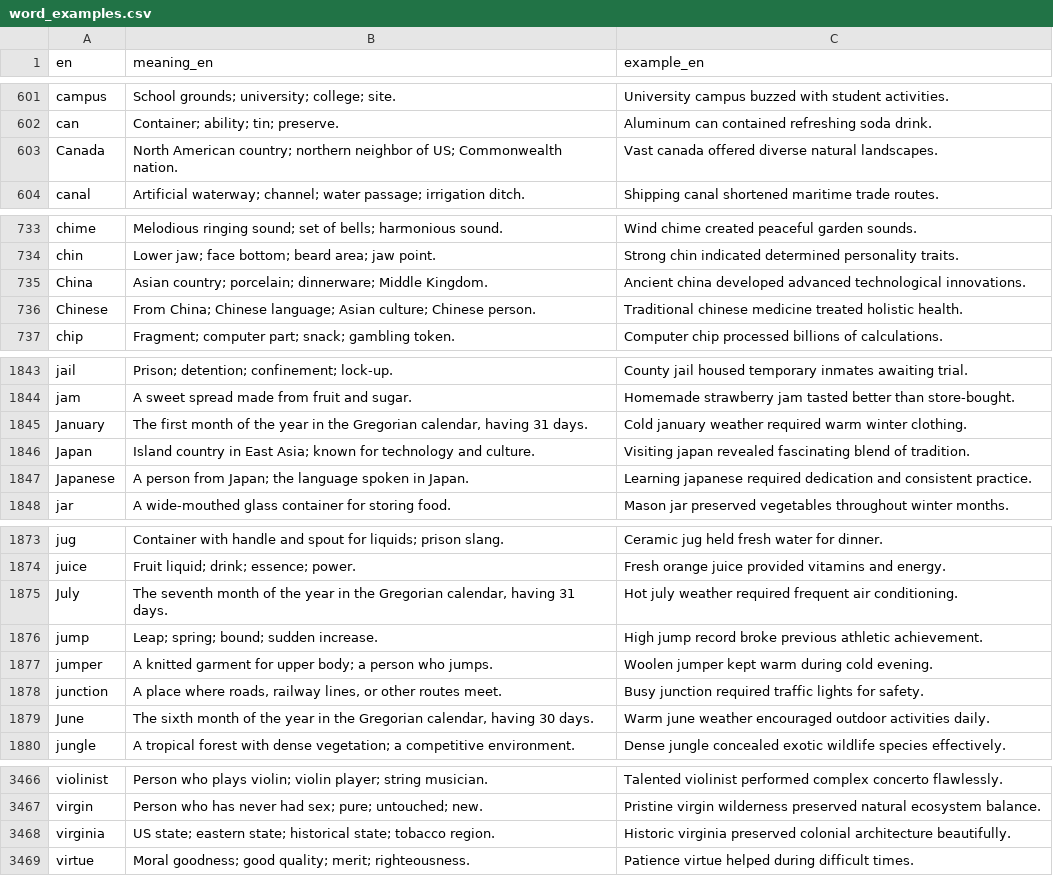
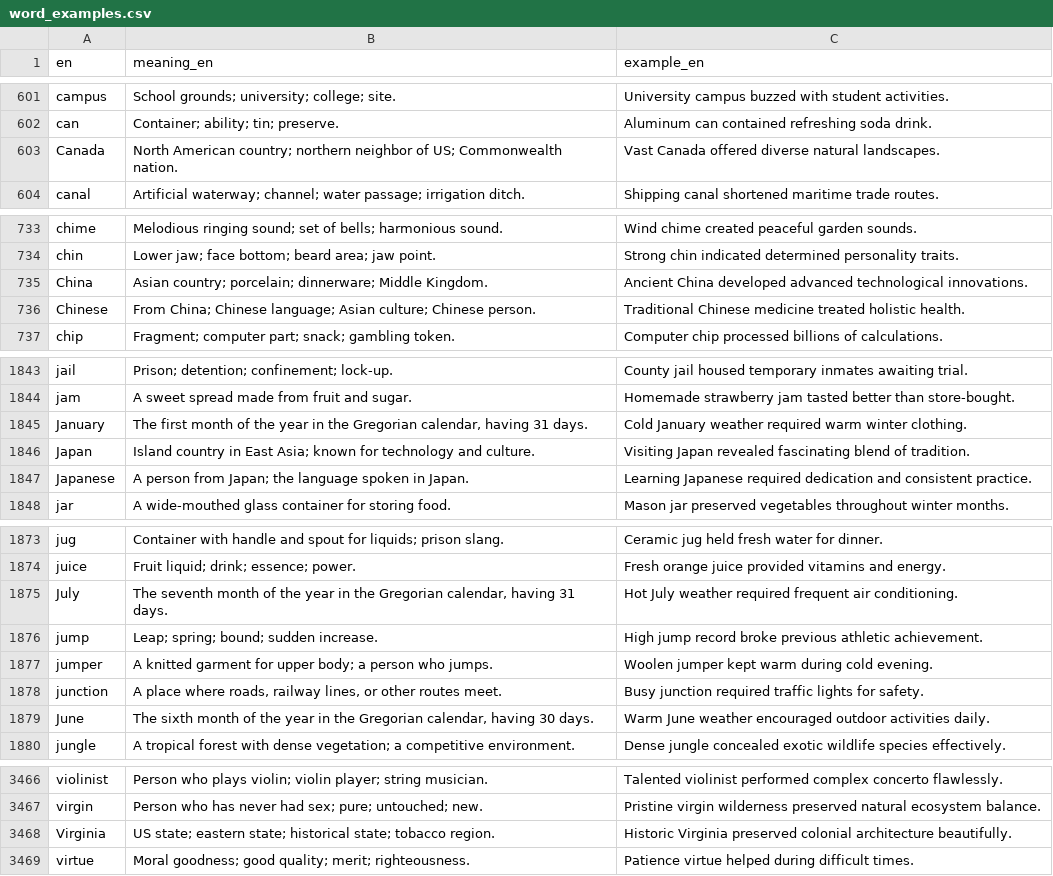
Before and after one commit to kako-jun/noun-gender, a CSV file: data/word_examples.csv, drawn as a sheet; only a part is shown, gaps mark what is left out; the diff covers the shown part only.

```diff
--- a/data/word_examples.csv
+++ b/data/word_examples.csv
@@ -602,3 +602,3 @@ campus	School grounds; university; college; site.	University campus buzzed with
 can	Container; ability; tin; preserve.	Aluminum can contained refreshing soda drink.
-Canada	North American country; northern neighbor of US; Commonwealth nation.	Vast canada offered diverse natural landscapes.
+Canada	North American country; northern neighbor of US; Commonwealth nation.	Vast Canada offered diverse natural landscapes.
 canal	Artificial waterway; channel; water passage; irrigation ditch.	Shipping canal shortened maritime trade routes.
@@ -734,4 +734,4 @@ chime	Melodious ringing sound; set of bells; harmonious sound.	Wind chime create
 chin	Lower jaw; face bottom; beard area; jaw point.	Strong chin indicated determined personality traits.
-China	Asian country; porcelain; dinnerware; Middle Kingdom.	Ancient china developed advanced technological innovations.
-Chinese	From China; Chinese language; Asian culture; Chinese person.	Traditional chinese medicine treated holistic health.
+China	Asian country; porcelain; dinnerware; Middle Kingdom.	Ancient China developed advanced technological innovations.
+Chinese	From China; Chinese language; Asian culture; Chinese person.	Traditional Chinese medicine treated holistic health.
 chip	Fragment; computer part; snack; gambling token.	Computer chip processed billions of calculations.
@@ -1844,5 +1844,5 @@ jail	Prison; detention; confinement; lock-up.	County jail housed temporary inmat
 jam	A sweet spread made from fruit and sugar.	Homemade strawberry jam tasted better than store-bought.
-January	The first month of the year in the Gregorian calendar, having 31 days.	Cold january weather required warm winter clothing.
-Japan	Island country in East Asia; known for technology and culture.	Visiting japan revealed fascinating blend of tradition.
-Japanese	A person from Japan; the language spoken in Japan.	Learning japanese required dedication and consistent practice.
+January	The first month of the year in the Gregorian calendar, having 31 days.	Cold January weather required warm winter clothing.
+Japan	Island country in East Asia; known for technology and culture.	Visiting Japan revealed fascinating blend of tradition.
+Japanese	A person from Japan; the language spoken in Japan.	Learning Japanese required dedication and consistent practice.
 jar	A wide-mouthed glass container for storing food.	Mason jar preserved vegetables throughout winter months.
@@ -1874,3 +1874,3 @@ jug	Container with handle and spout for liquids; prison slang.	Ceramic jug held
 juice	Fruit liquid; drink; essence; power.	Fresh orange juice provided vitamins and energy.
-July	The seventh month of the year in the Gregorian calendar, having 31 days.	Hot july weather required frequent air conditioning.
+July	The seventh month of the year in the Gregorian calendar, having 31 days.	Hot July weather required frequent air conditioning.
 jump	Leap; spring; bound; sudden increase.	High jump record broke previous athletic achievement.
@@ -1878,3 +1878,3 @@ jumper	A knitted garment for upper body; a person who jumps.	Woolen jumper kept
 junction	A place where roads, railway lines, or other routes meet.	Busy junction required traffic lights for safety.
-June	The sixth month of the year in the Gregorian calendar, having 30 days.	Warm june weather encouraged outdoor activities daily.
+June	The sixth month of the year in the Gregorian calendar, having 30 days.	Warm June weather encouraged outdoor activities daily.
 jungle	A tropical forest with dense vegetation; a competitive environment.	Dense jungle concealed exotic wildlife species effectively.
@@ -3467,3 +3467,3 @@ violinist	Person who plays violin; violin player; string musician.	Talented viol
 virgin	Person who has never had sex; pure; untouched; new.	Pristine virgin wilderness preserved natural ecosystem balance.
-virginia	US state; eastern state; historical state; tobacco region.	Historic virginia preserved colonial architecture beautifully.
+Virginia	US state; eastern state; historical state; tobacco region.	Historic Virginia preserved colonial architecture beautifully.
 virtue	Moral goodness; good quality; merit; righteousness.	Patience virtue helped during difficult times.
```
Also changed, not shown: 11 edited cells elsewhere in this file, data/word_gender_translations.csv, 4 other files.
